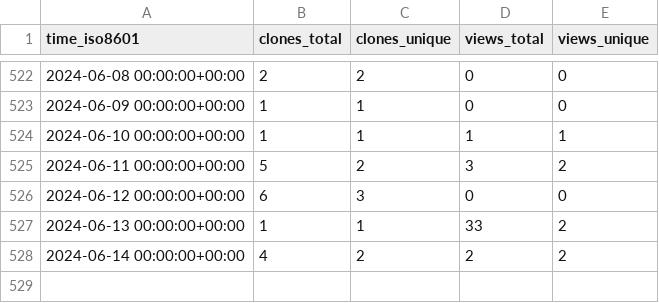
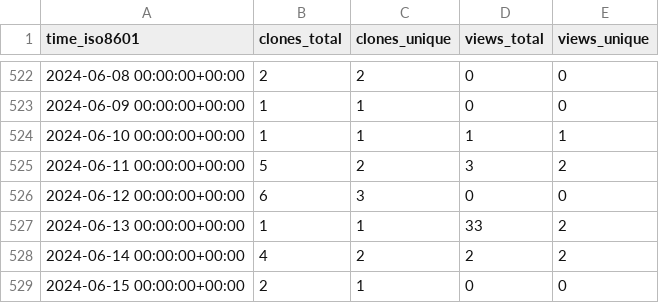
Before and after one commit to jongpie/NebulaCacheManager, a CSV file: jongpie/NebulaCacheManager/ghrs-data/views_clones_aggregate.csv, drawn as a sheet; only a part is shown, gaps mark what is left out.

```diff
--- a/jongpie/NebulaCacheManager/ghrs-data/views_clones_aggregate.csv
+++ b/jongpie/NebulaCacheManager/ghrs-data/views_clones_aggregate.csv
@@ -528 +528,2 @@ time_iso8601,clones_total,clones_unique,views_total,views_unique
 2024-06-14 00:00:00+00:00,4,2,2,2
+2024-06-15 00:00:00+00:00,2,1,0,0
```
Also changed, not shown: 1 other file.
